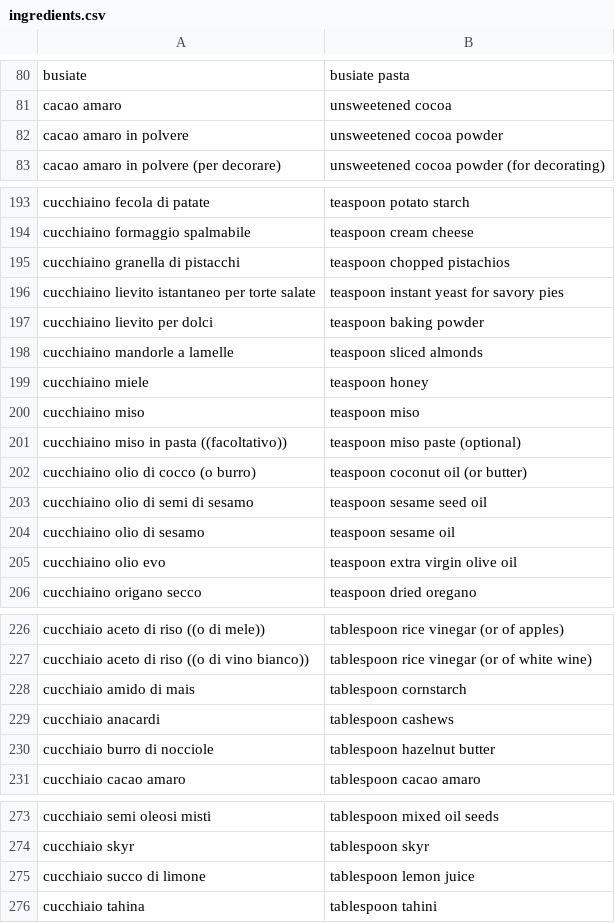
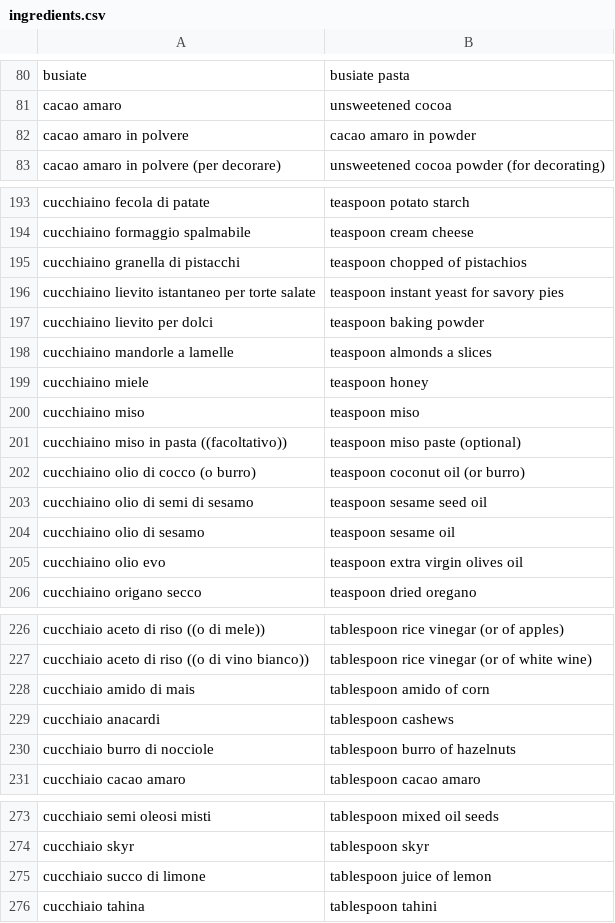
Before and after one commit to Lahiri/recipya, a CSV file: internal/language/dictionaries/ingredients.csv, drawn as a sheet; only a part is shown, gaps mark what is left out; the diff covers the shown part only.

```diff
--- a/internal/language/dictionaries/ingredients.csv
+++ b/internal/language/dictionaries/ingredients.csv
@@ -81,3 +81,3 @@ busiate,busiate pasta
 cacao amaro,unsweetened cocoa
-cacao amaro in polvere,unsweetened cocoa powder
+cacao amaro in polvere,cacao amaro in powder
 cacao amaro in polvere (per decorare),unsweetened cocoa powder (for decorating)
@@ -194,6 +194,6 @@ cucchiaino fecola di patate,teaspoon potato starch
 cucchiaino formaggio spalmabile,teaspoon cream cheese
-cucchiaino granella di pistacchi,teaspoon chopped pistachios
+cucchiaino granella di pistacchi,teaspoon chopped of pistachios
 cucchiaino lievito istantaneo per torte salate,teaspoon instant yeast for savory pies
 cucchiaino lievito per dolci,teaspoon baking powder
-cucchiaino mandorle a lamelle,teaspoon sliced almonds
+cucchiaino mandorle a lamelle,teaspoon almonds a slices
 cucchiaino miele,teaspoon honey
@@ -201,6 +201,6 @@ cucchiaino miso,teaspoon miso
 cucchiaino miso in pasta ((facoltativo)),teaspoon miso paste (optional)
-cucchiaino olio di cocco (o burro),teaspoon coconut oil (or butter)
+cucchiaino olio di cocco (o burro),teaspoon coconut oil (or burro)
 cucchiaino olio di semi di sesamo,teaspoon sesame seed oil
 cucchiaino olio di sesamo,teaspoon sesame oil
-cucchiaino olio evo,teaspoon extra virgin olive oil
+cucchiaino olio evo,teaspoon extra virgin olives oil
 cucchiaino origano secco,teaspoon dried oregano
@@ -227,5 +227,5 @@ cucchiaio aceto di riso ((o di mele)),tablespoon rice vinegar (or of apples)
 cucchiaio aceto di riso ((o di vino bianco)),tablespoon rice vinegar (or of white wine)
-cucchiaio amido di mais,tablespoon cornstarch
+cucchiaio amido di mais,tablespoon amido of corn
 cucchiaio anacardi,tablespoon cashews
-cucchiaio burro di nocciole,tablespoon hazelnut butter
+cucchiaio burro di nocciole,tablespoon burro of hazelnuts
 cucchiaio cacao amaro,tablespoon cacao amaro
@@ -274,3 +274,3 @@ cucchiaio semi oleosi misti,tablespoon mixed oil seeds
 cucchiaio skyr,tablespoon skyr
-cucchiaio succo di limone,tablespoon lemon juice
+cucchiaio succo di limone,tablespoon juice of lemon
 cucchiaio tahina,tablespoon tahini
```
Also changed, not shown: 30 edited cells elsewhere in this file, 3 other files.
